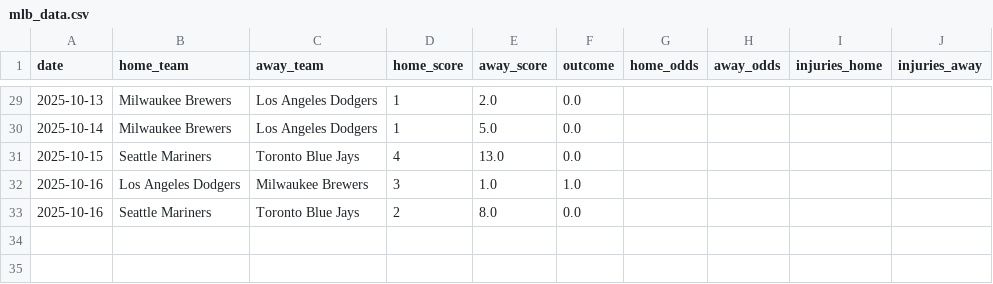
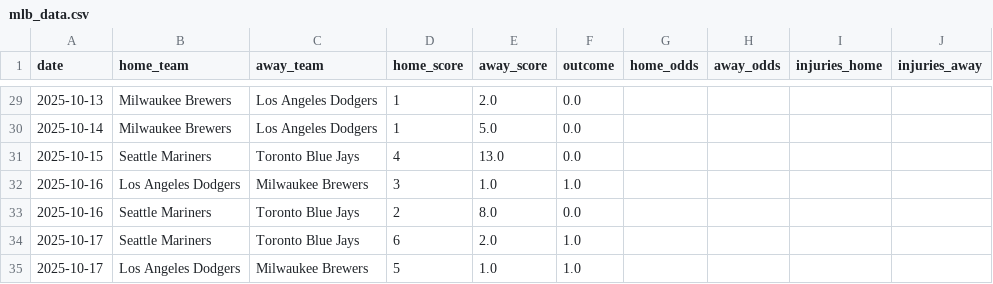
Before and after one commit to Ipickplays/Moneylines, a CSV file: mlb_data.csv, drawn as a sheet; only a part is shown, gaps mark what is left out; the diff names each change by its address in the sheet, - before the commit and + after, or states it on an @@ line.

```diff
--- a/mlb_data.csv
+++ b/mlb_data.csv
+row 34: 2025-10-17 | Seattle Mariners | Toronto Blue Jays | 6 | 2.0 | 1.0
+row 35: 2025-10-17 | Los Angeles Dodgers | Milwaukee Brewers | 5 | 1.0 | 1.0
```
Also changed, not shown: nba_data.csv, nhl_data.csv, 1 other file.
